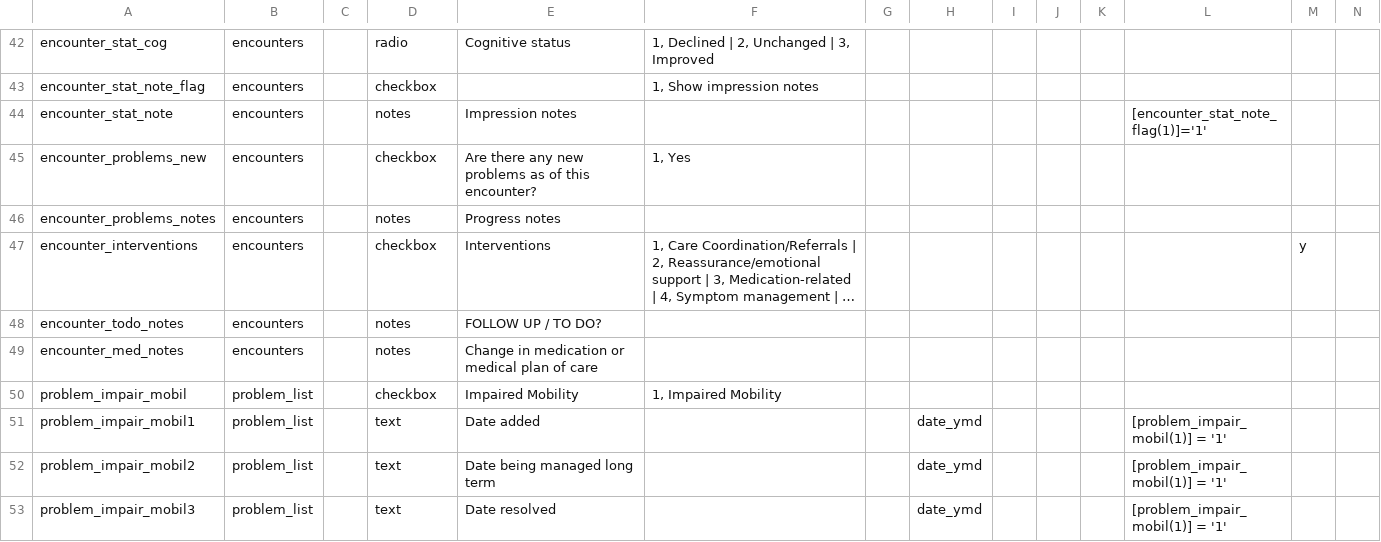
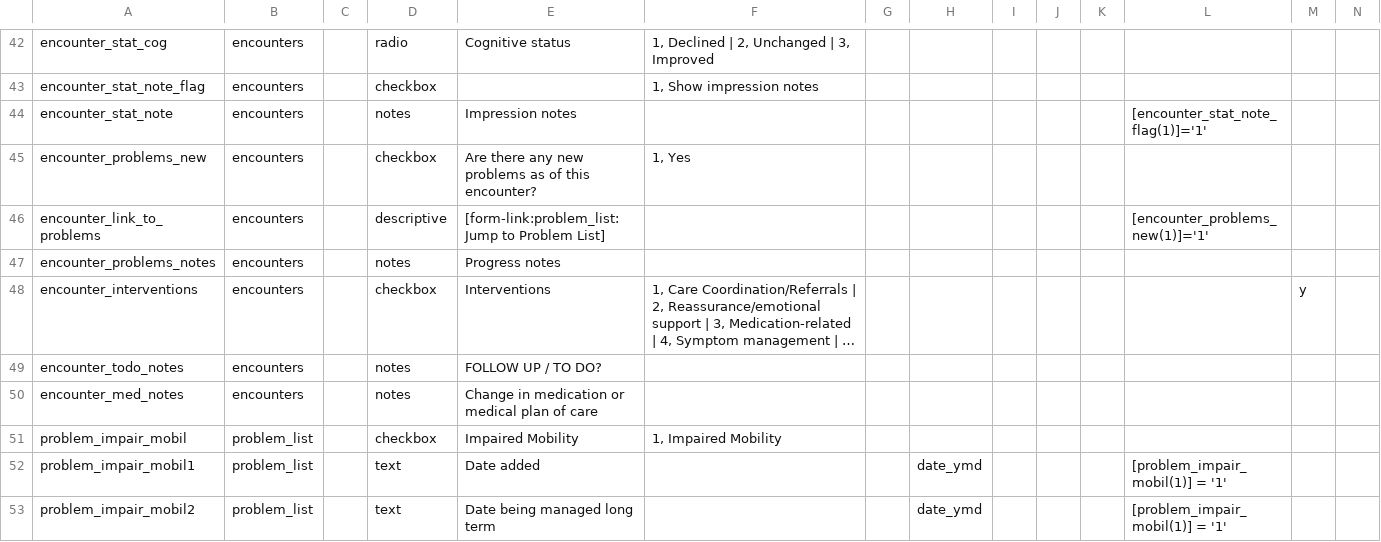
Before and after one commit to lcarlp/uvcnp, a CSV file: DataDictionary.csv, drawn as a sheet; only a part is shown, gaps mark what is left out; the shorter side is filled out with more unchanged rows; long unchanged cells end in …; rows hold the shown columns only; the diff names each change by its address in the sheet, - before the commit and + after, or states it on an @@ line.

Commit message:
Added link from Encounters to Problem List
Shows only if "Yes" to "New problems".

```diff
--- a/DataDictionary.csv
+++ b/DataDictionary.csv
+row 46: encounter_link_to_problems | encounters |  | descriptive | [form-link:problem_list:Jump to Problem List] |  |  |  |  |  |  | [encounter_problems_new(1)]='1'
```
